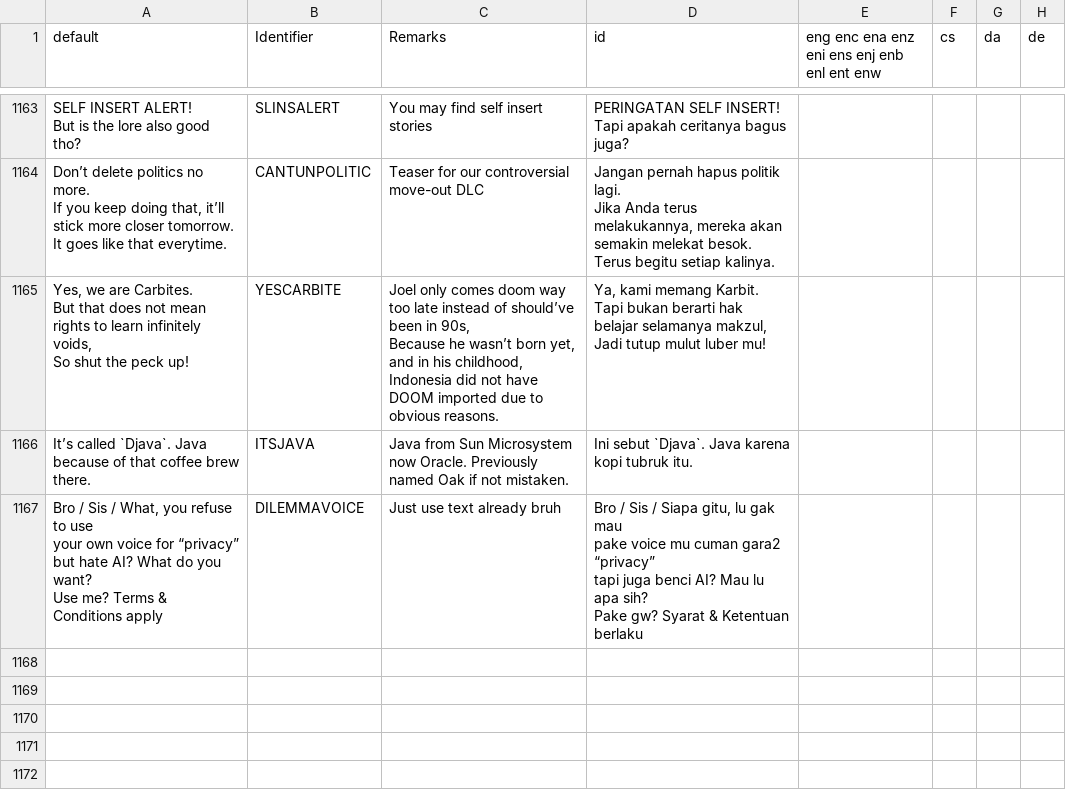
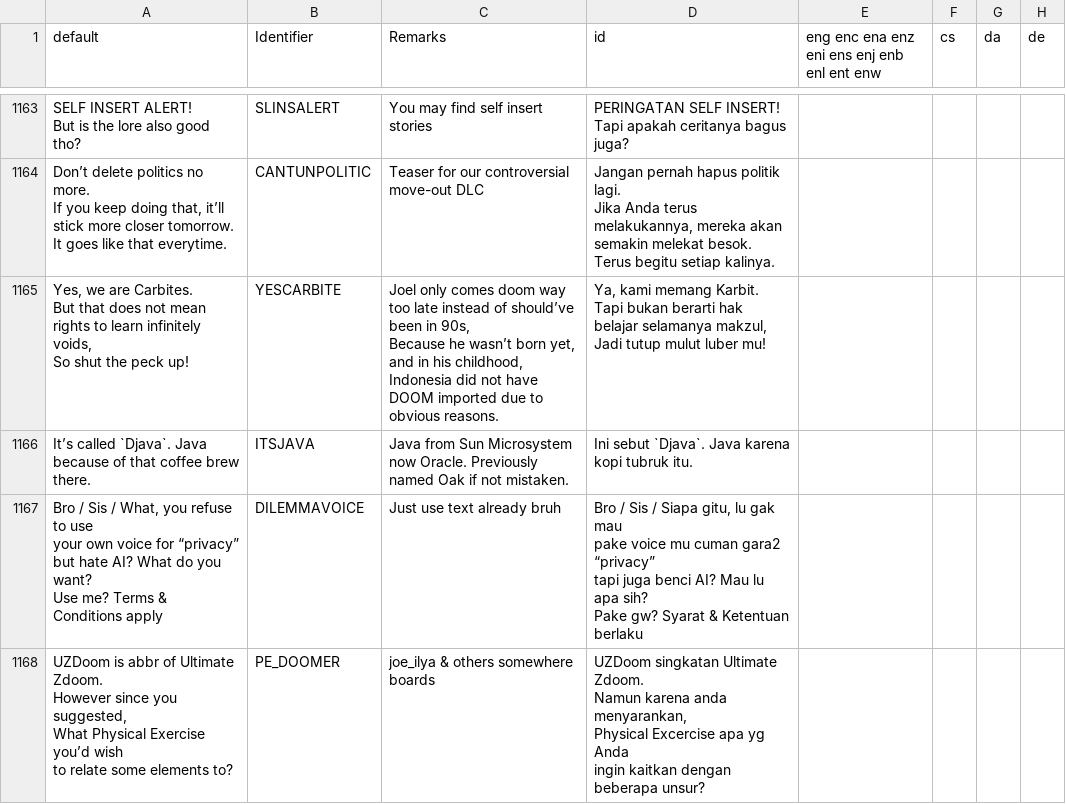
Before and after one commit to Perkedel/Lah-Mboh, a CSV file: LANGUAGE.csv, drawn as a sheet; only a part is shown, gaps mark what is left out; ↵ is a line break in a cell; the diff names each change by its address in the sheet, - before the commit and + after, or states it on an @@ line.

```diff
--- a/LANGUAGE.csv
+++ b/LANGUAGE.csv
+row 1168: UZDoom is abbr of Ultimate Zdoom. ↵ However since you suggested, ↵ What Physical Exercise you’d wish ↵ to relate some elements to? | PE_DOOMER | joe_ilya & others somewhere boards | UZDoom singkatan Ultimate Zdoom. ↵ Namun karena anda menyarankan, ↵ Physical Excercise apa yg Anda ↵ ingin kaitkan dengan ↵ beberapa unsur?
```
Also changed, not shown: 2 other files.
